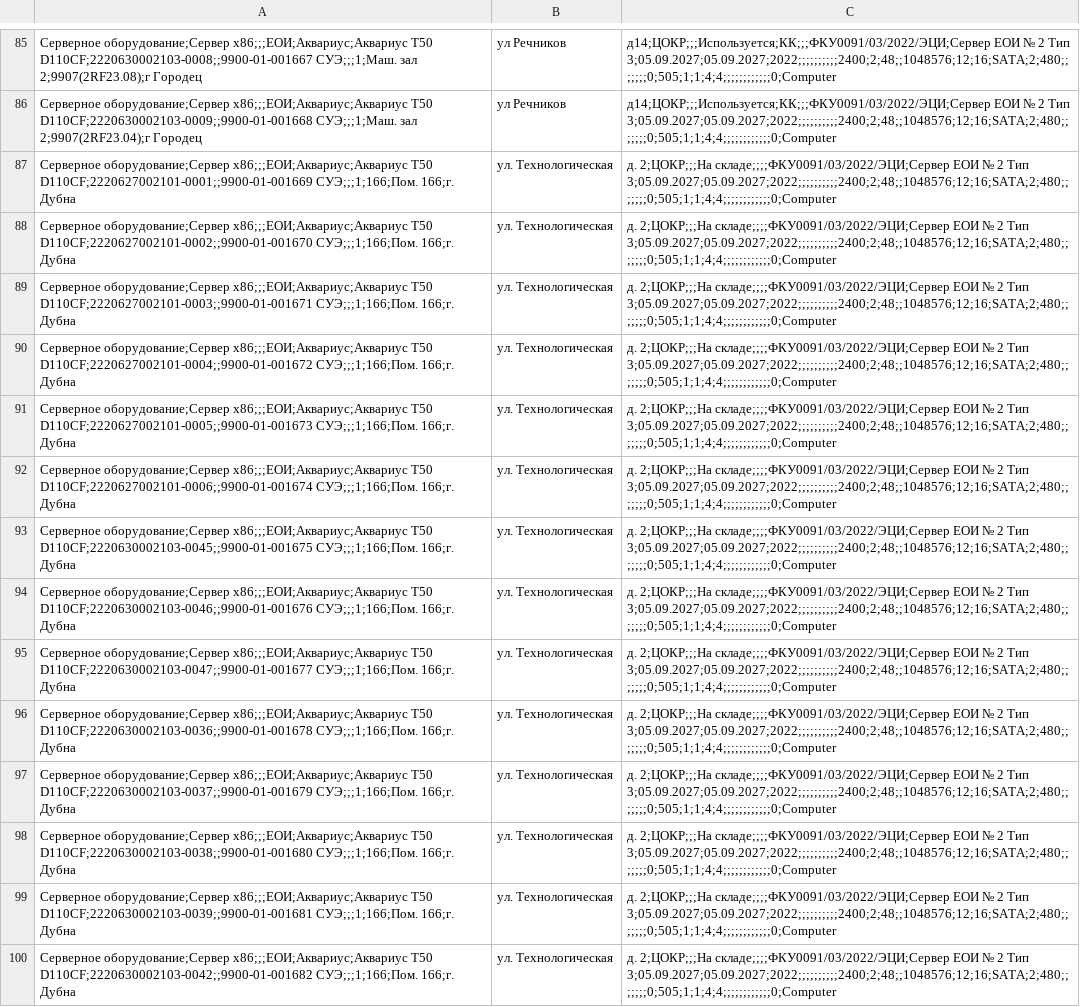
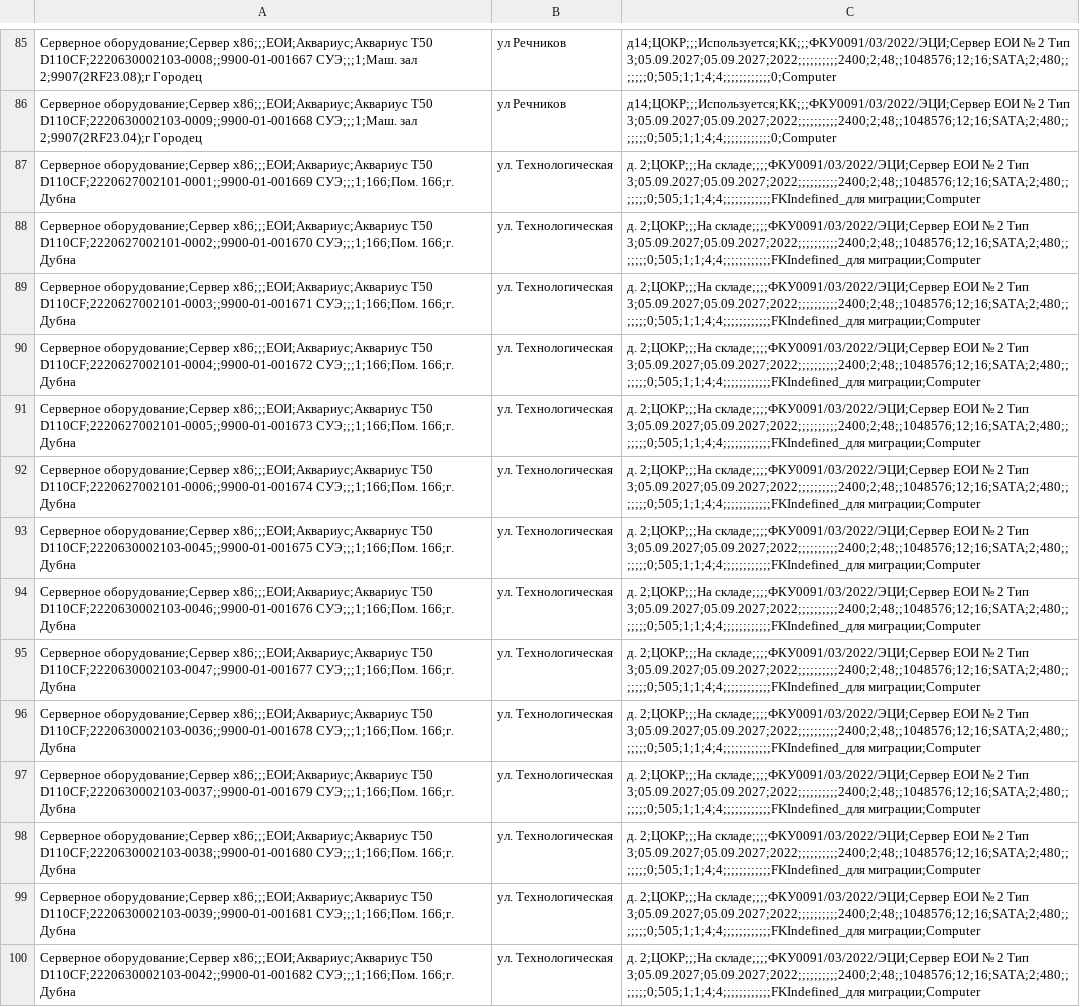
Before and after one commit to srgh007/Python, a CSV file: CSVDecode2/OUT/Шаблон серверное оборудование copy.csv, drawn as a sheet; only a part is shown, gaps mark what is left out; the diff covers the shown part only; the diff names each change by its address in the sheet, - before the commit and + after, or states it on an @@ line.

```diff
--- a/CSVDecode2/OUT/Шаблон серверное оборудование copy.csv
+++ b/CSVDecode2/OUT/Шаблон серверное оборудование copy.csv
-C87:C100: …2 Тип 3;05.09.2027;05.09.2027;2022;;;;;;;;;;2400;2;48;;1048576;12;16;SATA;2;480;;;;;;;0;505;1;1;4;4;;;;;;;;;;;;0;Computer
+C87:C100: …2 Тип 3;05.09.2027;05.09.2027;2022;;;;;;;;;;2400;2;48;;1048576;12;16;SATA;2;480;;;;;;;0;505;1;1;4;4;;;;;;;;;;;;FKIndefined_для миграции;Computer
```
Also changed, not shown: 31 edited cells elsewhere in this file, 1 other file.
